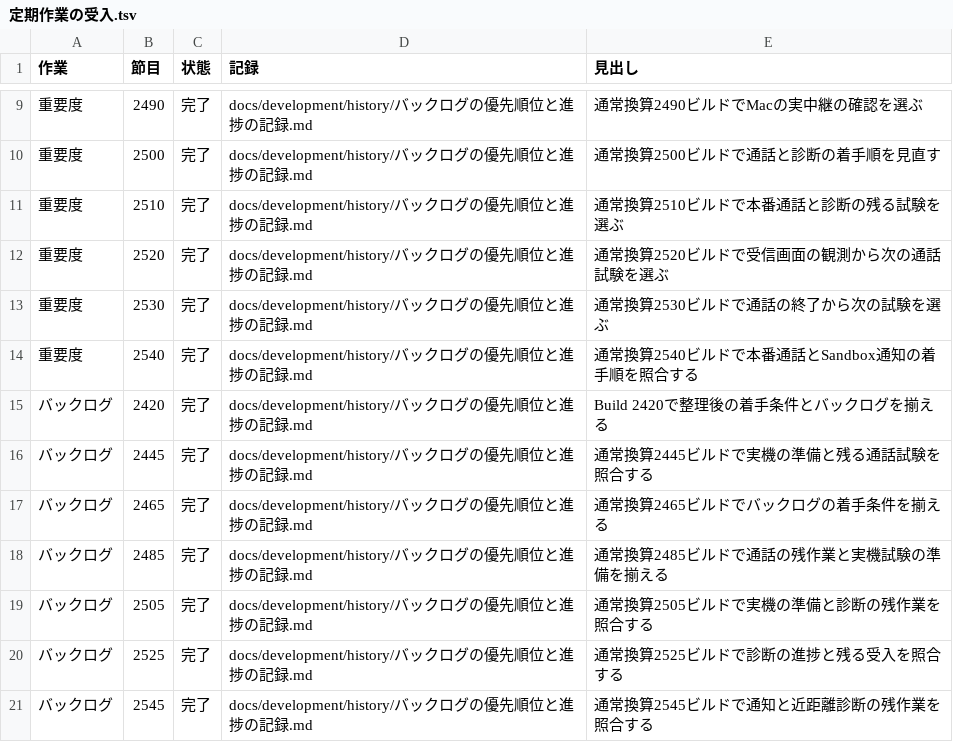
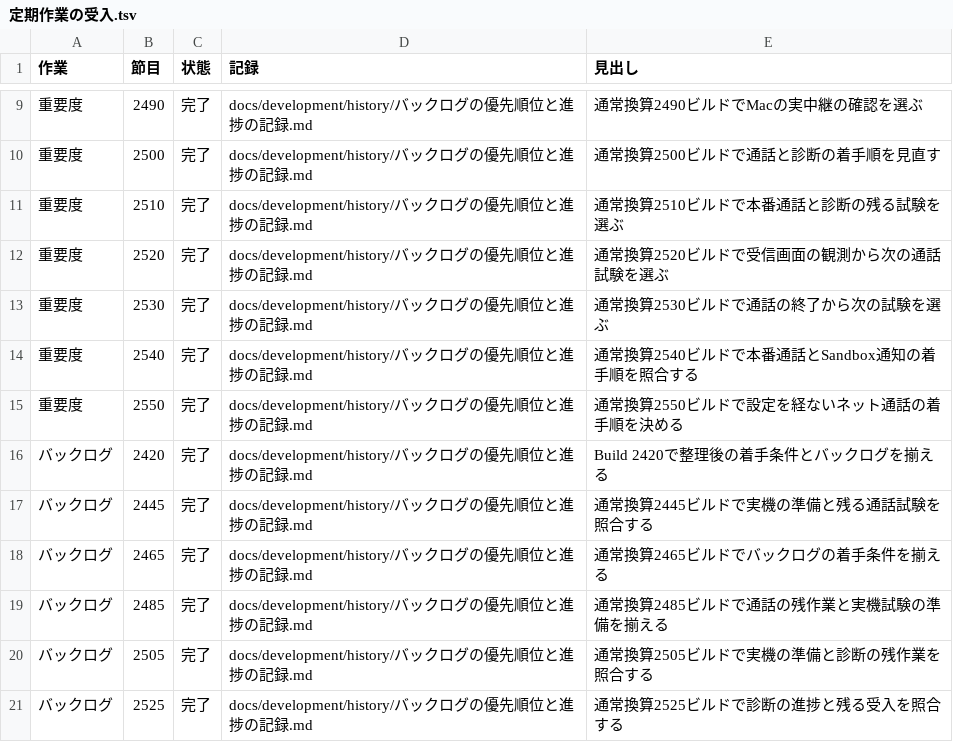
Before and after one commit to eroccowaruico/RideCom, a TSV file: docs/development/history/定期作業の受入.tsv, drawn as a sheet; only a part is shown, gaps mark what is left out; the shorter side is filled out with more unchanged rows; the diff names each change by its address in the sheet, - before the commit and + after, or states it on an @@ line.

Commit message:
通常換算2550の点検で自動端末登録を優先する
指示の要約
一般の利用者が設定を開かずにネット通話を使え、回線回復時にアプリが処理を続ける要求を優先する。

目的
直近の接続試験と製品要求から、次に解消する接続前の障害を選ぶ。

変更内容
- 双方向再生の結果、未確認の本番条件と音声品質を照合する
- 自動登録・案内・音声の候補を比較し、通常のサインインから端末登録までを着手順の先頭に置く
- 定期点検の受入を記録する
- 独立品質評価は進行可。変更監査は gpt-6.2-astra が clear と判定した

Ride-Periodic: 重要度@2550

```diff
--- a/docs/development/history/定期作業の受入.tsv
+++ b/docs/development/history/定期作業の受入.tsv
+row 15: 重要度 | 2550 | 完了 | docs/development/history/バックログの優先順位と進捗の記録.md | 通常換算2550ビルドで設定を経ないネット通話の着手順を決める
```
Also changed, not shown: 2 other files.
